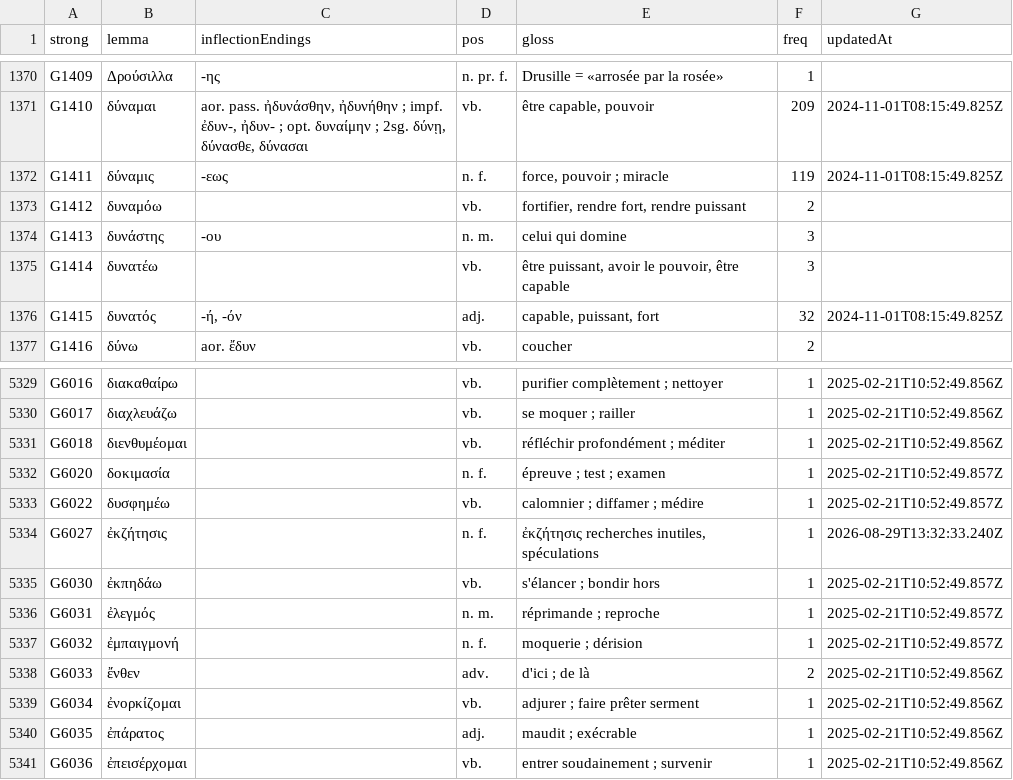
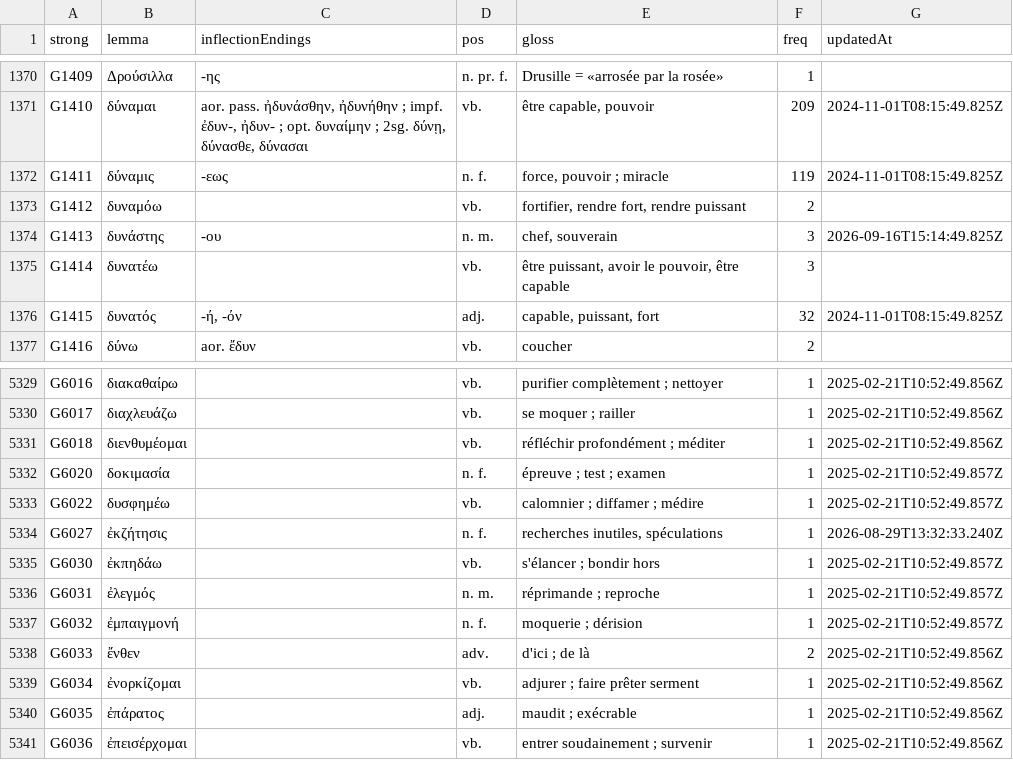
Before and after one commit to zdettwiler/lexique-du-lecteur-biblique, a CSV file: data/llb.csv, drawn as a sheet; only a part is shown, gaps mark what is left out.

Commit message:
llb

```diff
--- a/data/llb.csv
+++ b/data/llb.csv
@@ -1373,3 +1373,3 @@ G1411,δύναμις,-εως,n. f.,"force, pouvoir ; miracle",119,2024-11-01T0
 G1412,δυναμόω,,vb.,"fortifier, rendre fort, rendre puissant",2,
-G1413,δυνάστης,-ου,n. m.,celui qui domine,3,
+G1413,δυνάστης,-ου,n. m.,"chef, souverain",3,2026-09-16T15:14:49.825Z
 G1414,δυνατέω,,vb.,"être puissant, avoir le pouvoir, être capable",3,
@@ -5333,3 +5333,3 @@ G6020,δοκιμασία,,n. f.,épreuve ; test ; examen,1,2025-02-21T10:52:4
 G6022,δυσφημέω,,vb.,calomnier ; diffamer ; médire,1,2025-02-21T10:52:49.857Z
-G6027,ἐκζήτησις,,n. f.,"ἐκζήτησις recherches inutiles, spéculations",1,2026-08-29T13:32:33.240Z
+G6027,ἐκζήτησις,,n. f.,"recherches inutiles, spéculations",1,2026-08-29T13:32:33.240Z
 G6030,ἐκπηδάω,,vb.,s'élancer ; bondir hors,1,2025-02-21T10:52:49.857Z
```
